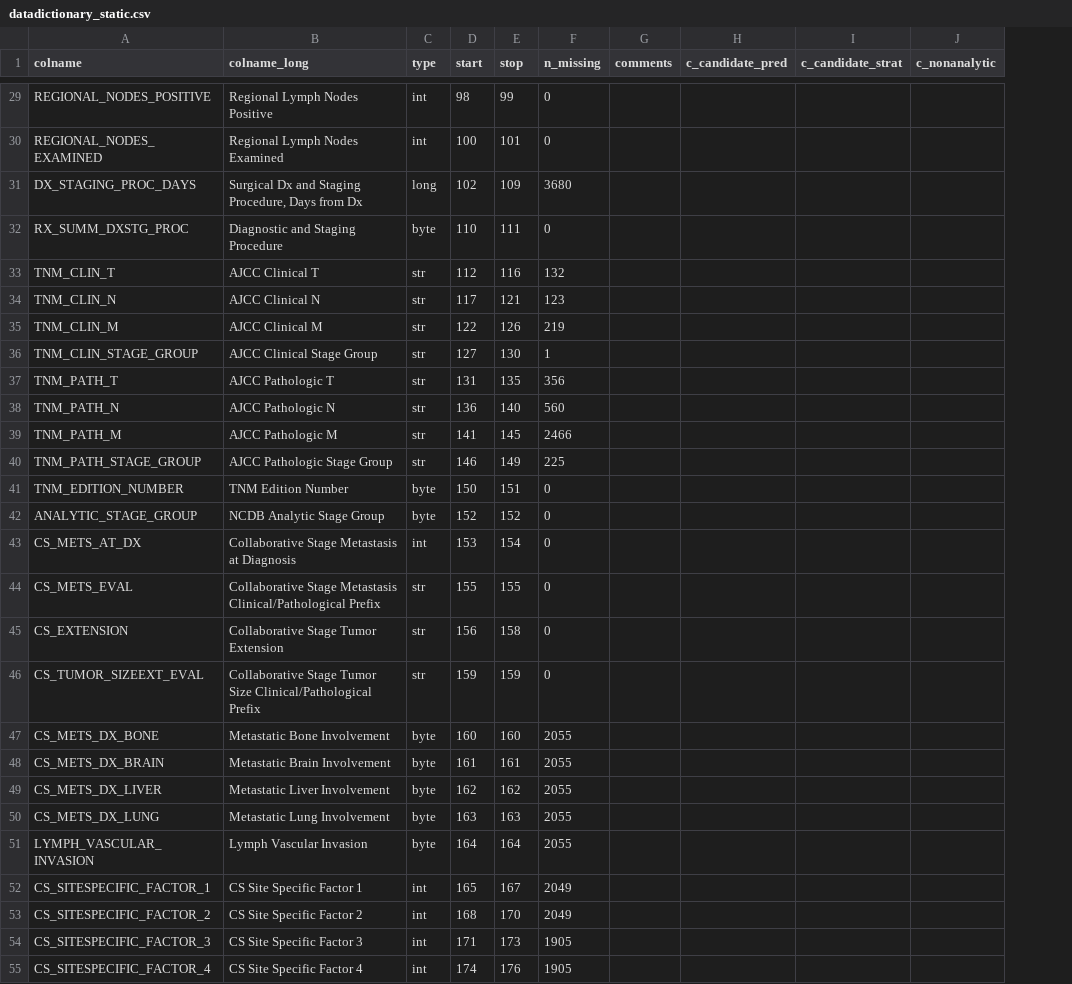
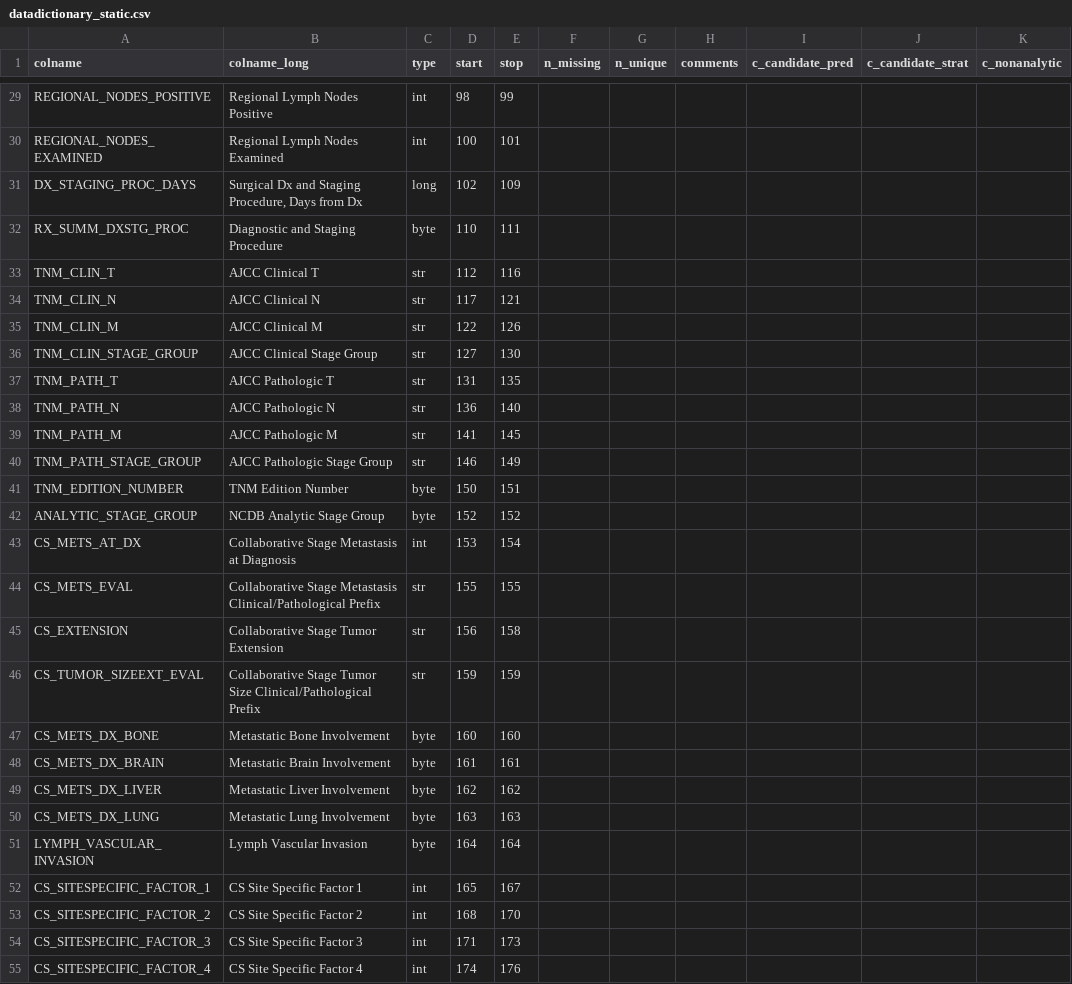
Before and after one commit to bokov/kc_ncdb, a CSV file: datadictionary_static.csv, drawn as a sheet; only a part is shown, gaps mark what is left out; the diff covers the shown part only; the diff names each change by its address in the sheet, - before the commit and + after, or states it on an @@ line.

Commit message:
datadictionary_static.csv;vars;Added (blank) n_missing and n_unique columns

```diff
--- a/datadictionary_static.csv
+++ b/datadictionary_static.csv
+column G (n_unique), empty
-F29:F30 (n_missing): 0
+F29:F30 (n_missing): (empty)
-F31 (n_missing): 3680
+F31 (n_missing): (empty)
-F32 (n_missing): 0
+F32 (n_missing): (empty)
-F33 (n_missing): 132
+F33 (n_missing): (empty)
-F34 (n_missing): 123
+F34 (n_missing): (empty)
-F35 (n_missing): 219
+F35 (n_missing): (empty)
-F36 (n_missing): 1
+F36 (n_missing): (empty)
-F37 (n_missing): 356
+F37 (n_missing): (empty)
-F38 (n_missing): 560
+F38 (n_missing): (empty)
-F39 (n_missing): 2466
+F39 (n_missing): (empty)
-F40 (n_missing): 225
+F40 (n_missing): (empty)
-F41:F46 (n_missing): 0
+F41:F46 (n_missing): (empty)
-F47:F51 (n_missing): 2055
+F47:F51 (n_missing): (empty)
-F52:F53 (n_missing): 2049
+F52:F53 (n_missing): (empty)
-F54:F55 (n_missing): 1905
+F54:F55 (n_missing): (empty)
```
Also changed, not shown: 99 edited cells elsewhere in this file.
